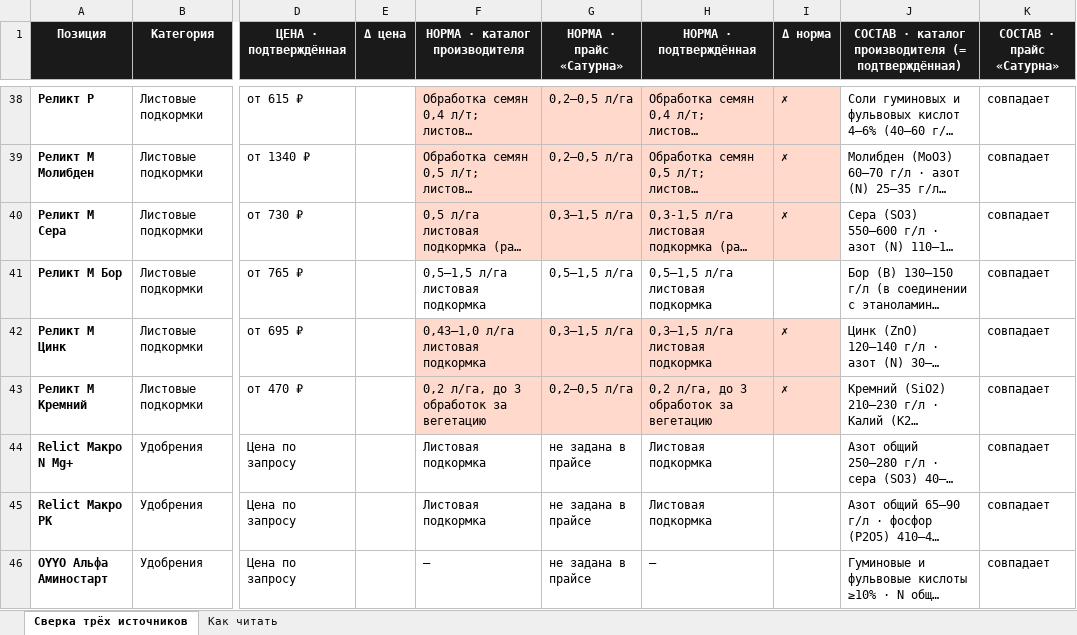
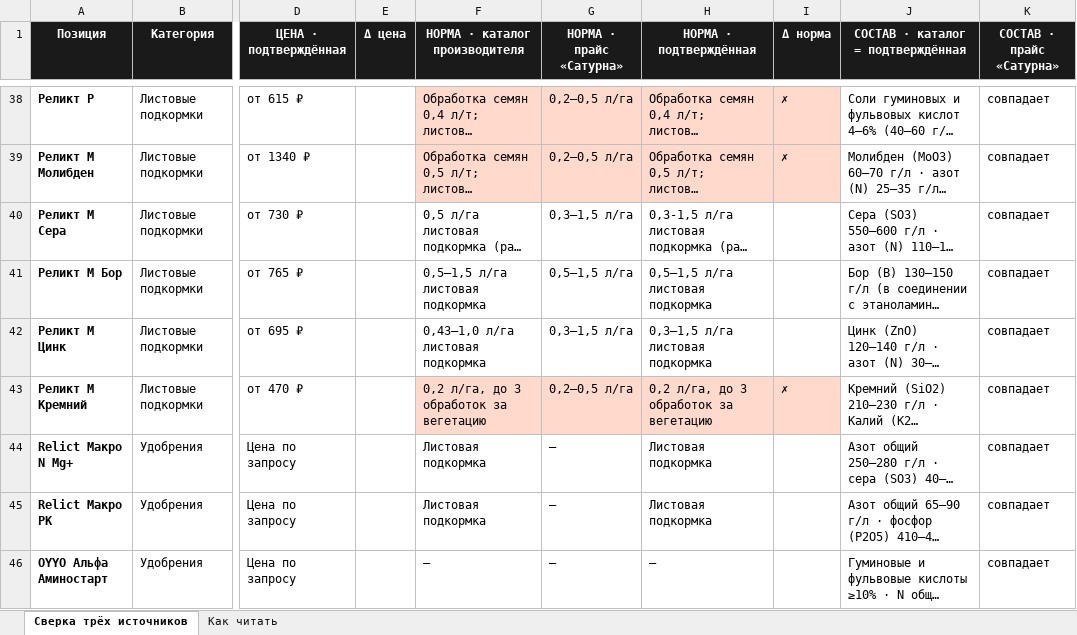
Before and after one commit to fagencymarketing-coder/Saturn, an Excel workbook: catalogs/Saturn-сверка-трёх-источников.xlsx, sheet Сверка трёх источников, drawn as a sheet; only a part is shown, gaps mark what is left out; long unchanged cells end in …; values as stored, in another font and other column widths than the file's, no borders; the diff covers the shown part only; the diff names each change by its address in the sheet, - before the commit and + after, or states it on an @@ line.

```diff
--- a/catalogs/Saturn-сверка-трёх-источников.xlsx (sheet Сверка трёх источников)
+++ b/catalogs/Saturn-сверка-трёх-источников.xlsx (sheet Сверка трёх источников)
-J1: СОСТАВ · каталог производителя (= подтверждённая)
+J1: СОСТАВ · каталог = подтверждённая
-F40:I40 fill: #FFD9CC
+F40:I40 fill: none
-I40 (Δ норма): ✗
+I40 (Δ норма): (empty)
-F42:I42 fill: #FFD9CC
+F42:I42 fill: none
-I42 (Δ норма): ✗
+I42 (Δ норма): (empty)
-G44:G46 (НОРМА · прайс «Сатурна»): не задана в прайсе
+G44:G46 (НОРМА · прайс «Сатурна»): —
```
Also changed, not shown: 61 edited cells and cell formats elsewhere in this sheet, sheet Как читать, 2 other files.
